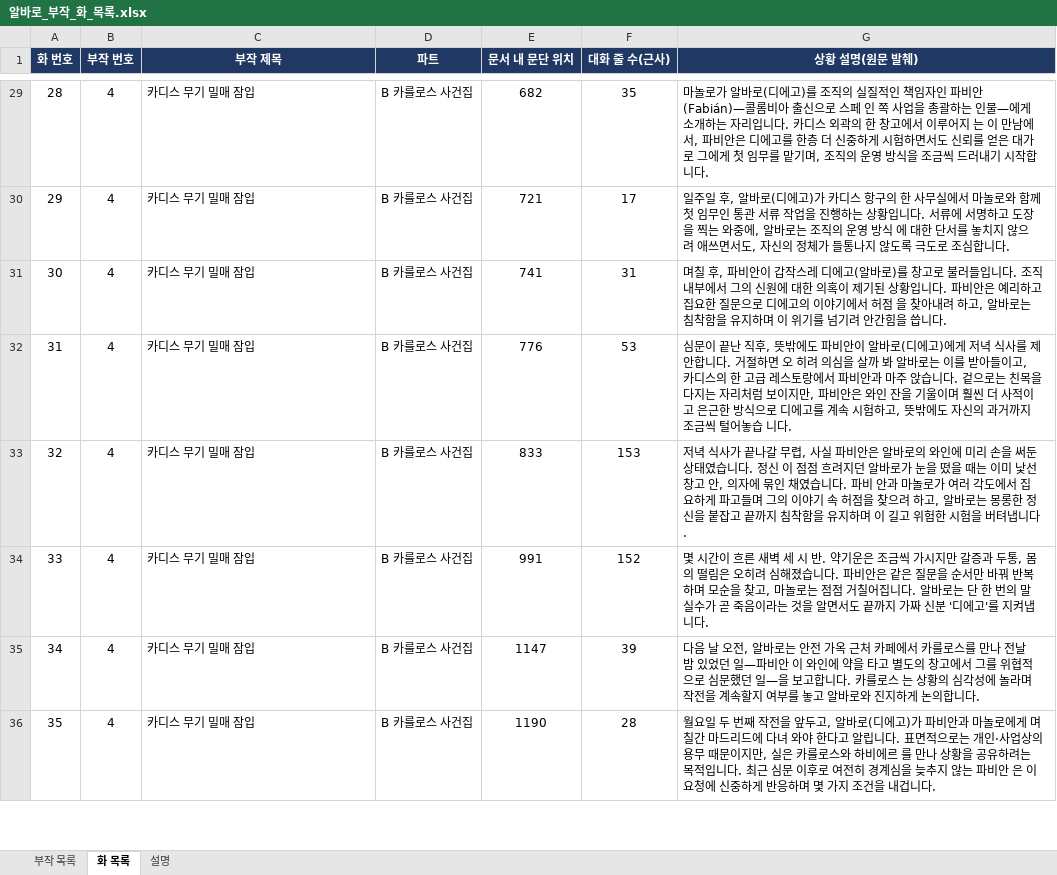
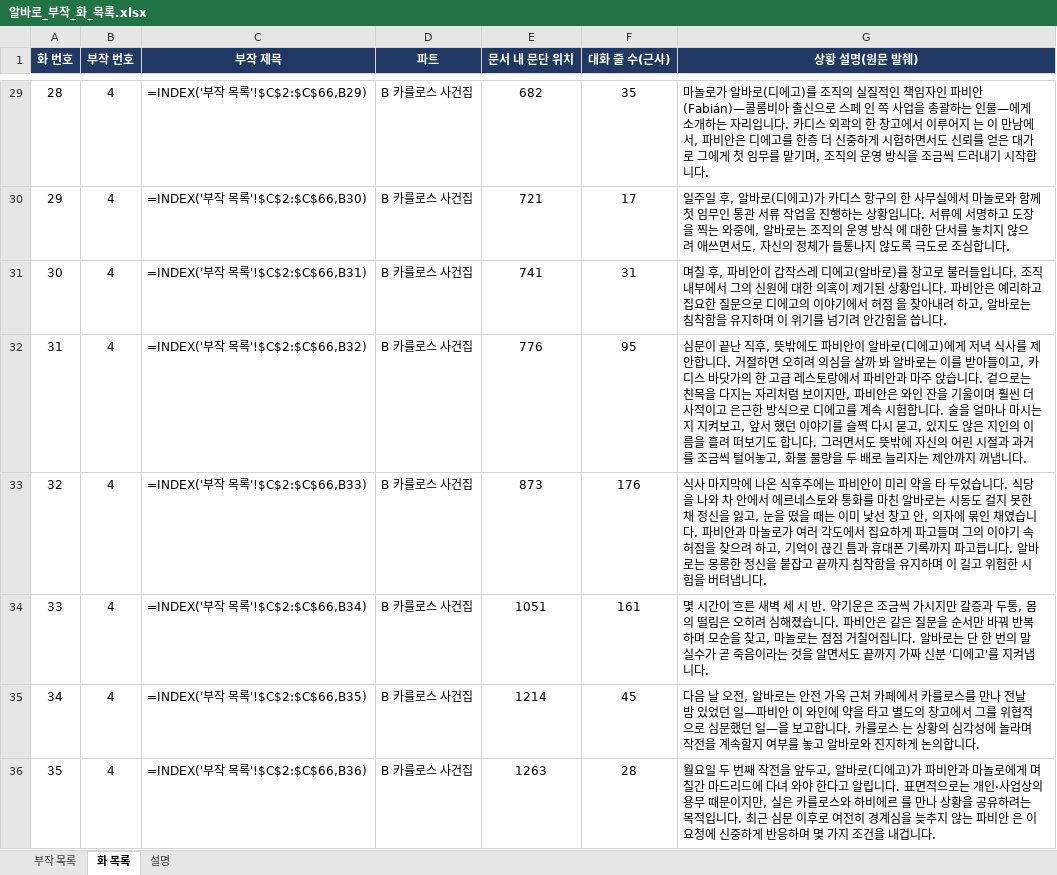
Before and after one commit to svetsvet1982/Spain-Alvaro-Story, an Excel workbook: 알바로_부작_화_목록.xlsx, sheet 화 목록, drawn as a sheet; only a part is shown, gaps mark what is left out; values as stored, in another font and other column widths than the file's, no borders; formulas without a stored value are shown as written; charts and pictures not drawn; the diff covers the shown part only; the diff names each change by its address in the sheet, - before the commit and + after, or states it on an @@ line.

```diff
--- a/알바로_부작_화_목록.xlsx (sheet 화 목록)
+++ b/알바로_부작_화_목록.xlsx (sheet 화 목록)
-C29 (부작 제목): 카디스 무기 밀매 잠입
+C29 (부작 제목): =INDEX('부작 목록'!$C$2:$C$66,B29)
-C30 (부작 제목): 카디스 무기 밀매 잠입
+C30 (부작 제목): =INDEX('부작 목록'!$C$2:$C$66,B30)
-C31 (부작 제목): 카디스 무기 밀매 잠입
+C31 (부작 제목): =INDEX('부작 목록'!$C$2:$C$66,B31)
-C32 (부작 제목): 카디스 무기 밀매 잠입
+C32 (부작 제목): =INDEX('부작 목록'!$C$2:$C$66,B32)
-F32 (대화 줄 수(근사)): 53
+F32 (대화 줄 수(근사)): 95
-G32 (상황 설명(원문 발췌)): …하면 오 히려 의심을 살까 봐 알바로는 이를 받아들이고, 카디스의 한 고급 레스토랑에서 파비안과 마주 앉습니다. 겉으로는 친목을 다지는 자리처럼 보이지만, 파비안은 와인 잔을 기울이며 훨씬 더 사적이고 은근한 방식으로 디에고를 계속 시험하고, 뜻밖에도 자신의 과거까지 조금씩 털어놓습 니다.
+G32 (상황 설명(원문 발췌)): …하면 오히려 의심을 살까 봐 알바로는 이를 받아들이고, 카디스 바닷가의 한 고급 레스토랑에서 파비안과 마주 앉습니다. 겉으로는 친목을 다지는 자리처럼 보이지만, 파비안은 와인 잔을 기울이며 훨씬 더 사적이고 은근한 방식으로 디에고를 계속 시험합니다. 술을 얼마나 마시는지 지켜보고, 앞서 했던 이야기를 슬쩍 다시 묻고, 있지도 않은 지인의 이름을 흘려 떠보기도 합니다. 그러면서도 뜻밖에 자신의 어린 시절과 과거를 조금씩 털어놓고, 화물 물량을 두 배로 늘리자는 제안까지 꺼냅니다.
-C33 (부작 제목): 카디스 무기 밀매 잠입
+C33 (부작 제목): =INDEX('부작 목록'!$C$2:$C$66,B33)
-E33 (문서 내 문단 위치): 833
+E33 (문서 내 문단 위치): 873
-F33 (대화 줄 수(근사)): 153
+F33 (대화 줄 수(근사)): 176
-G33 (상황 설명(원문 발췌)): 저녁 식사가 끝나갈 무렵, 사실 파비안은 알바로의 와인에 미리 손을 써둔 상태였습니다. 정신 이 점점 흐려지던 알바로가 눈을 떴을 때는 이미 낯선 창고 안, 의자에 묶인 채였습니다. 파비 안과 마놀로가 여러 각도에서 집요하게 파고들며 그의 이야기 속 허점을 찾으려 하고, 알바로는…
+G33 (상황 설명(원문 발췌)): 식사 마지막에 나온 식후주에는 파비안이 미리 약을 타 두었습니다. 식당을 나와 차 안에서 에르네스토와 통화를 마친 알바로는 시동도 걸지 못한 채 정신을 잃고, 눈을 떴을 때는 이미 낯선 창고 안, 의자에 묶인 채였습니다. 파비안과 마놀로가 여러 각도에서 집요하게 파고들며 그의 이야기 속 허점을 찾으려 하고, 기억이 끊긴 틈과 휴대폰 기록까지 파고듭니다. 알바로는…
-C34 (부작 제목): 카디스 무기 밀매 잠입
+C34 (부작 제목): =INDEX('부작 목록'!$C$2:$C$66,B34)
-E34 (문서 내 문단 위치): 991
+E34 (문서 내 문단 위치): 1051
-F34 (대화 줄 수(근사)): 152
+F34 (대화 줄 수(근사)): 161
-C35 (부작 제목): 카디스 무기 밀매 잠입
+C35 (부작 제목): =INDEX('부작 목록'!$C$2:$C$66,B35)
-E35 (문서 내 문단 위치): 1147
+E35 (문서 내 문단 위치): 1214
-F35 (대화 줄 수(근사)): 39
+F35 (대화 줄 수(근사)): 45
-C36 (부작 제목): 카디스 무기 밀매 잠입
+C36 (부작 제목): =INDEX('부작 목록'!$C$2:$C$66,B36)
-E36 (문서 내 문단 위치): 1190
+E36 (문서 내 문단 위치): 1263
```
Also changed, not shown: 1917 edited cells elsewhere in this sheet, sheet 부작 목록, charts or pictures, 1 other file.
